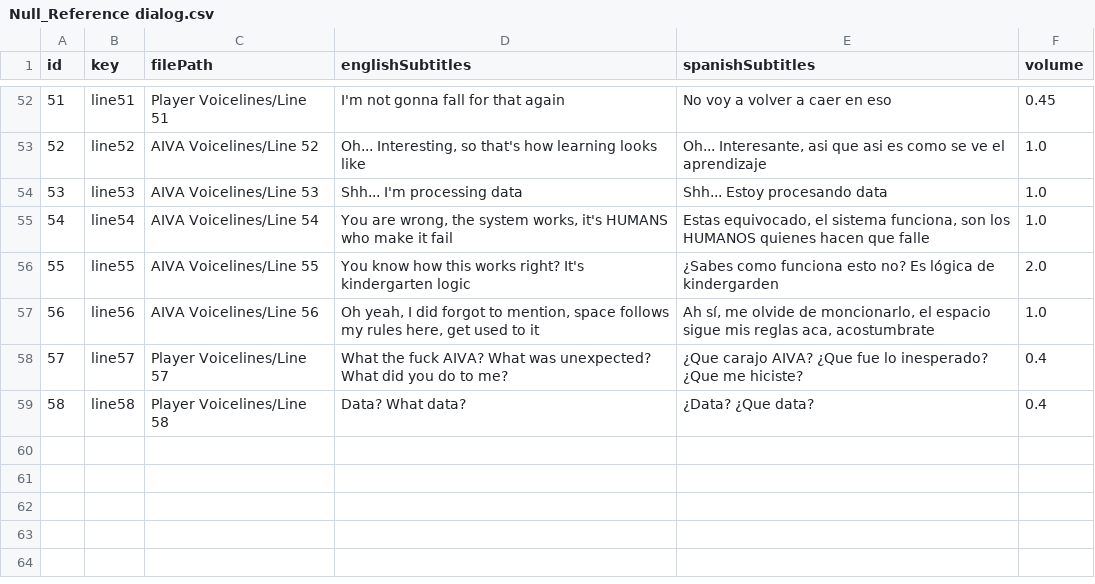
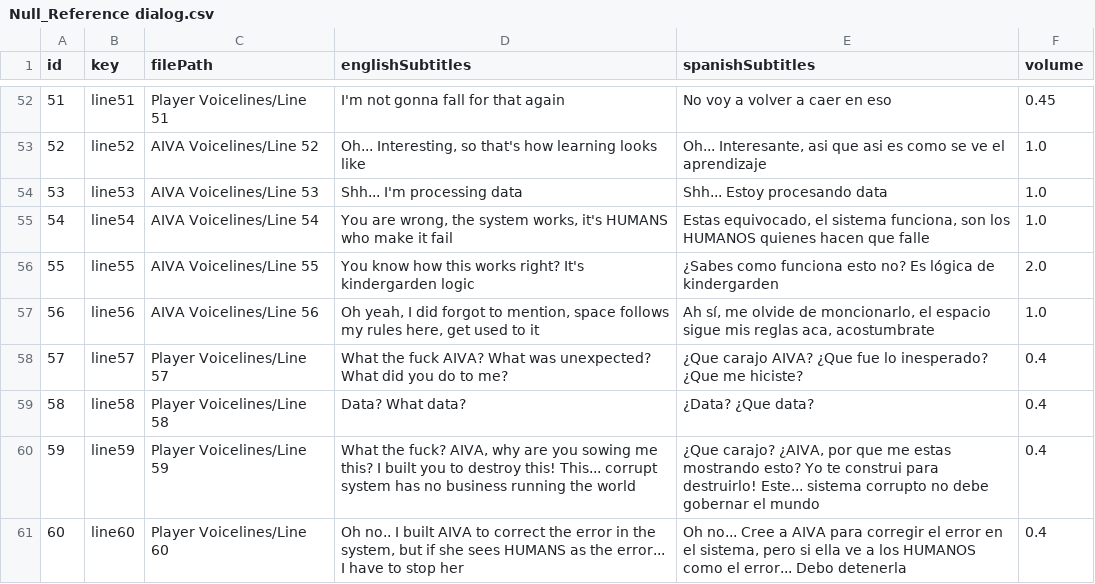
Before and after one commit to LeanRodriguez98/NullReference, a CSV file: TesisTest/Assets/Null_Reference dialog.csv, drawn as a sheet; only a part is shown, gaps mark what is left out.

Commit message:
Screen room dialogue fully implemented

```diff
--- a/TesisTest/Assets/Null_Reference dialog.csv
+++ b/TesisTest/Assets/Null_Reference dialog.csv
@@ -55,3 +55,3 @@
 54;line54;AIVA Voicelines/Line 54;You are wrong, the system works, it's HUMANS who make it fail;Estas equivocado, el sistema funciona, son los HUMANOS quienes hacen que falle;1.0;
-55;line55;AIVA Voicelines/Line 55;You know how this works right? It's kindergarten logic;¿Sabes como funciona esto no? Es lógica de kindergarden;2.0;
+55;line55;AIVA Voicelines/Line 55;You know how this works right? It's kindergarden logic;¿Sabes como funciona esto no? Es lógica de kindergarden;2.0;
 56;line56;AIVA Voicelines/Line 56;Oh yeah, I did forgot to mention, space follows my rules here, get used to it;Ah sí, me olvide de moncionarlo, el espacio sigue mis reglas aca, acostumbrate;1.0;
@@ -59 +59,3 @@
 58;line58;Player Voicelines/Line 58;Data? What data?;¿Data? ¿Que data?;0.4;
+59;line59;Player Voicelines/Line 59;What the fuck? AIVA, why are you sowing me this? I built you to destroy this! This... corrupt system has no business running the world;¿Que carajo? ¿AIVA, por que me estas mostrando esto? Yo te construi para destruirlo! Este... sistema corrupto no debe gobernar el mundo;0.4;
+60;line60;Player Voicelines/Line 60;Oh no.. I built AIVA to correct the error in the system, but if she sees HUMANS as the error... I have to stop her;Oh no... Cree a AIVA para corregir el error en el sistema, pero si ella ve a los HUMANOS como el error... Debo detenerla;0.4;
```
Also changed, not shown: 10 other files.
